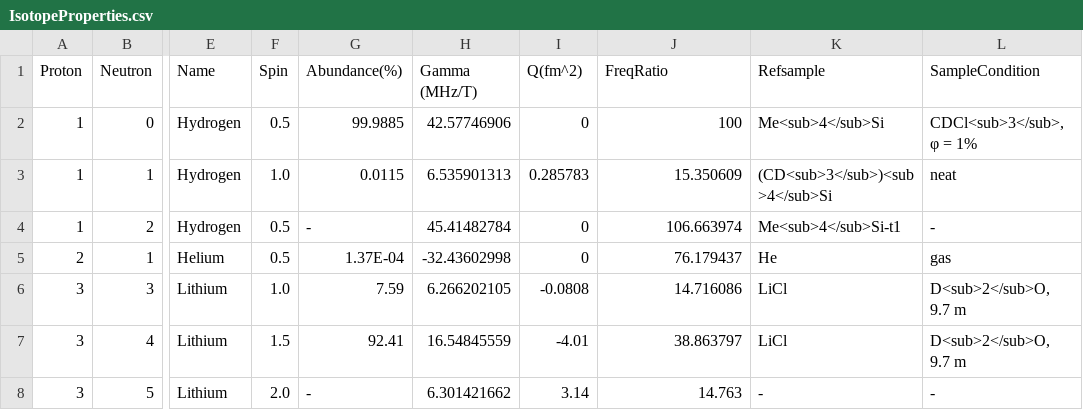
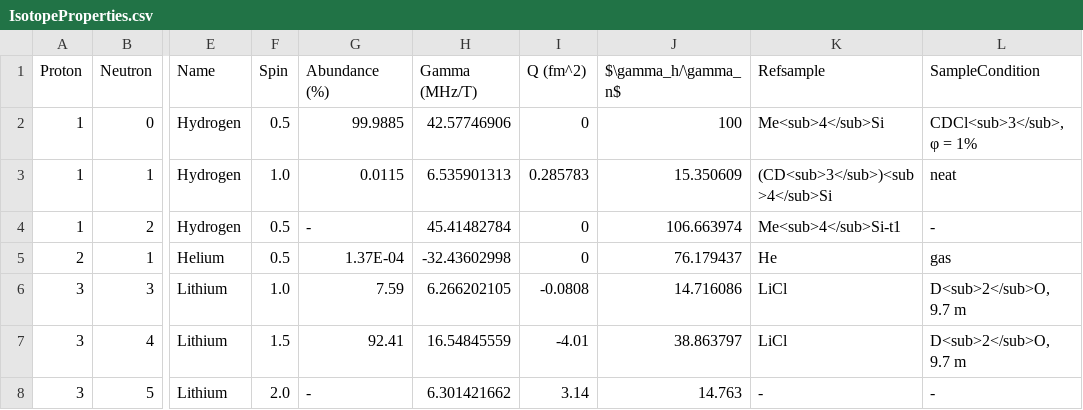
Before and after one commit to subhradip-paul/nmr_webapps, a CSV file: dep/IsotopeProperties.csv, drawn as a sheet; only a part is shown, gaps mark what is left out; the diff names each change by its address in the sheet, - before the commit and + after, or states it on an @@ line.

Commit message:
corrected script

```diff
--- a/dep/IsotopeProperties.csv
+++ b/dep/IsotopeProperties.csv
-G1: Abundance(%)
+G1: Abundance (%)
-I1: Q(fm^2)
+I1: Q (fm^2)
-J1: FreqRatio
+J1: $\gamma_h/\gamma_n$
```
